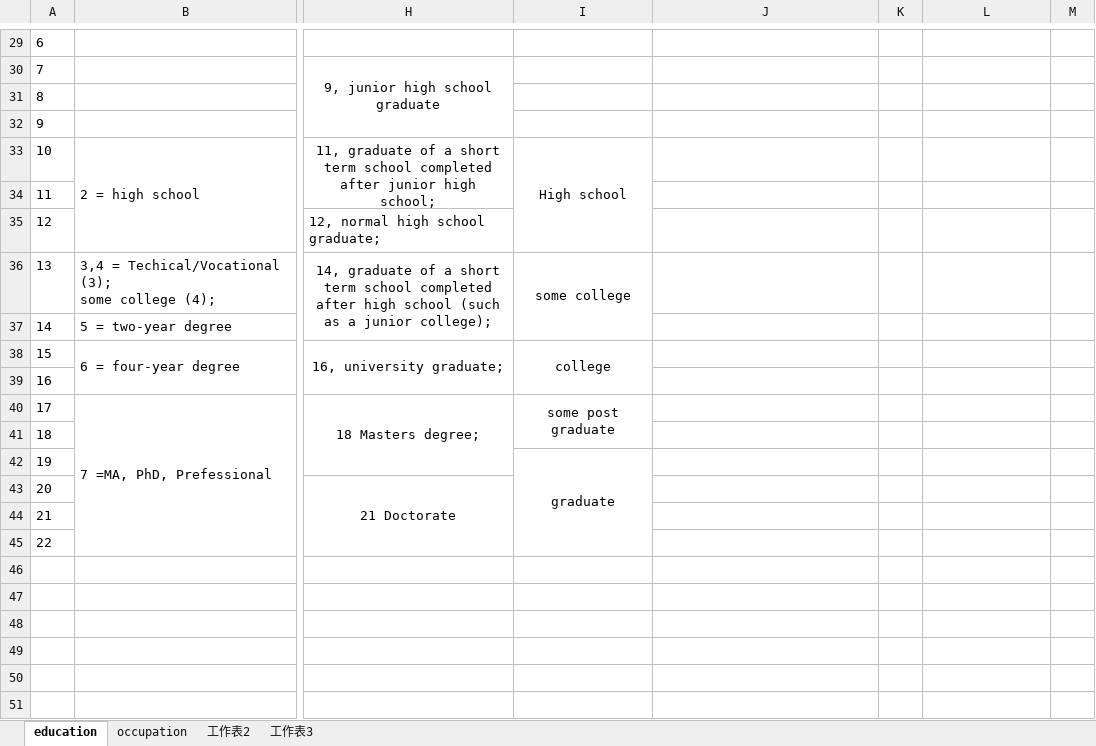
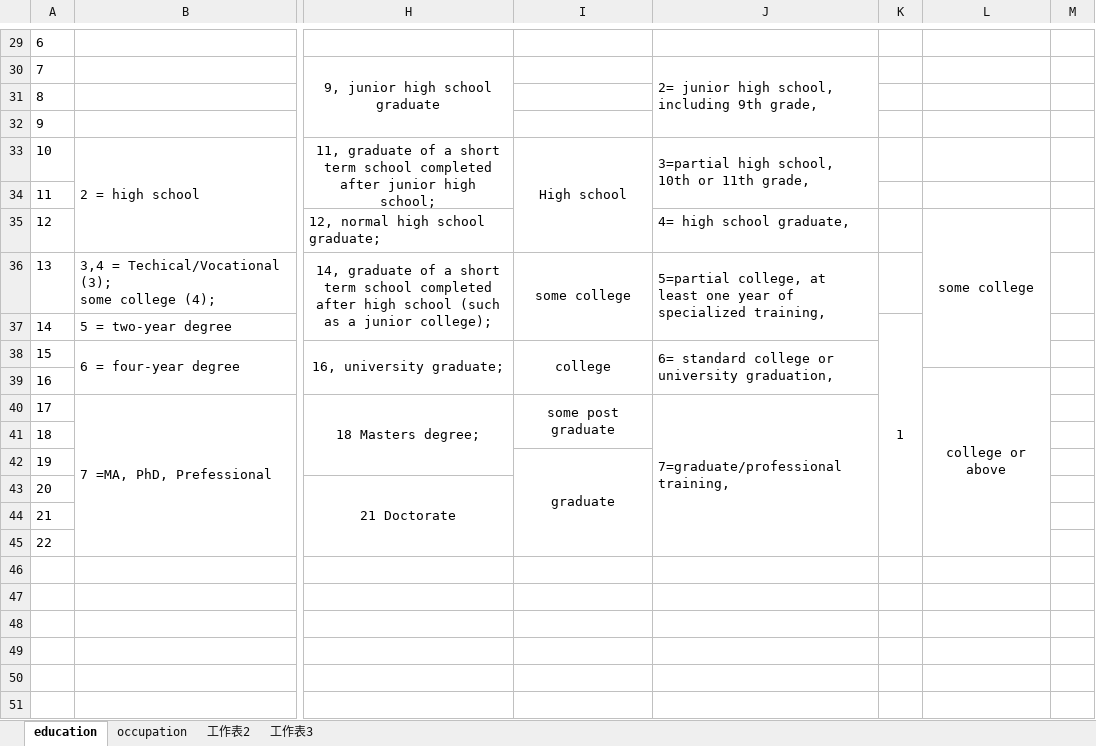
Before and after one commit to caiyuqing/Flexibility_SES, an Excel workbook: Education & Occupation recode.xlsx, sheet education, drawn as a sheet; only a part is shown, gaps mark what is left out; values as stored, in another font and other column widths than the file's, no borders; the diff covers the shown part only; the diff names each change by its address in the sheet, - before the commit and + after, or states it on an @@ line.

```diff
--- a/Education & Occupation recode.xlsx (sheet education)
+++ b/Education & Occupation recode.xlsx (sheet education)
-J30: (empty)
+J30: 2= junior high school, including 9th grade,
+J30:J32 merged
-J33: (empty)
+J33: 3=partial high school, 10th or 11th grade,
+J33:J34 merged
-J35: (empty)
+J35: 4= high school graduate,
-L35: (empty)
+L35: some college
+L35:L38 merged
-J36: (empty)
+J36: 5=partial college, at least one year of specialized training,
+J36:J37 merged
-K37: (empty)
+K37: 1
+K37:K45 merged
-J38: (empty)
+J38: 6= standard college or university graduation,
+J38:J39 merged
-L39: (empty)
+L39: college or above
+L39:L45 merged
-J40: (empty)
+J40: 7=graduate/professional training,
+J40:J45 merged
```
Also changed, not shown: 37 edited cells and merged cells elsewhere in this sheet, Data_from_1st_run_v5_rev.cyq.xlsx, 11 other files.
